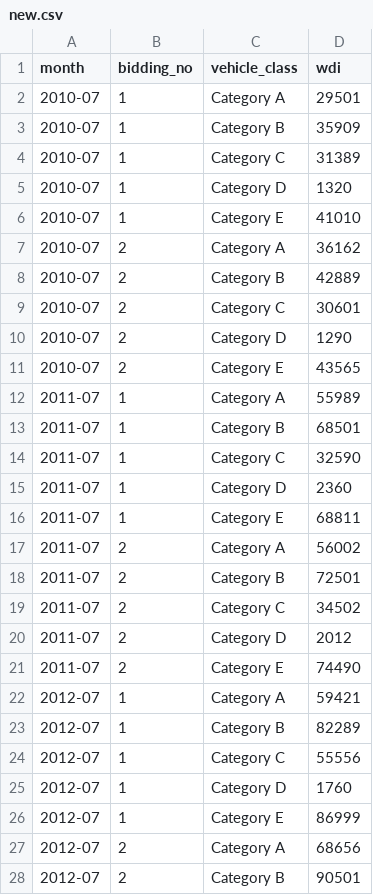
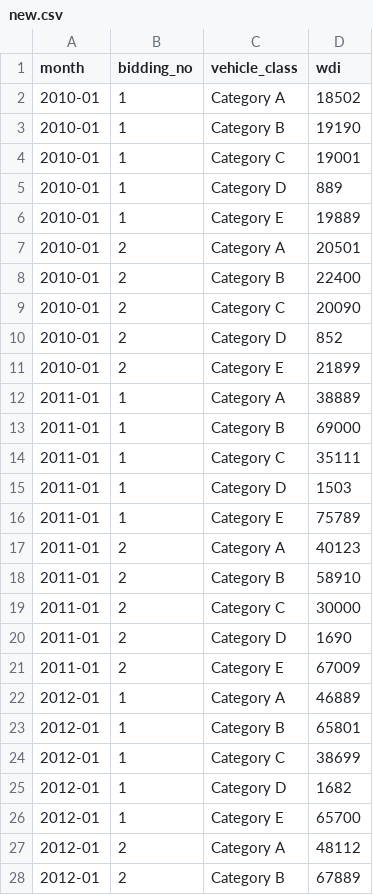
Before and after one commit to lcyen2/lcyen2.github.io, a CSV file: new.csv, drawn as a sheet; only a part is shown; the diff covers the shown part only.

Commit message:
Update new.csv

```diff
--- a/new.csv
+++ b/new.csv
@@ -1,28 +1,28 @@
 month,bidding_no,vehicle_class,wdi
-2010-07,1,Category A,29501
-2010-07,1,Category B,35909
-2010-07,1,Category C,31389
-2010-07,1,Category D,1320
-2010-07,1,Category E,41010
-2010-07,2,Category A,36162
-2010-07,2,Category B,42889
-2010-07,2,Category C,30601
-2010-07,2,Category D,1290
-2010-07,2,Category E,43565
-2011-07,1,Category A,55989
-2011-07,1,Category B,68501
-2011-07,1,Category C,32590
-2011-07,1,Category D,2360
-2011-07,1,Category E,68811
-2011-07,2,Category A,56002
-2011-07,2,Category B,72501
-2011-07,2,Category C,34502
-2011-07,2,Category D,2012
-2011-07,2,Category E,74490
-2012-07,1,Category A,59421
-2012-07,1,Category B,82289
-2012-07,1,Category C,55556
-2012-07,1,Category D,1760
-2012-07,1,Category E,86999
-2012-07,2,Category A,68656
-2012-07,2,Category B,90501
+2010-01,1,Category A,18502
+2010-01,1,Category B,19190
+2010-01,1,Category C,19001
+2010-01,1,Category D,889
+2010-01,1,Category E,19889
+2010-01,2,Category A,20501
+2010-01,2,Category B,22400
+2010-01,2,Category C,20090
+2010-01,2,Category D,852
+2010-01,2,Category E,21899
+2011-01,1,Category A,38889
+2011-01,1,Category B,69000
+2011-01,1,Category C,35111
+2011-01,1,Category D,1503
+2011-01,1,Category E,75789
+2011-01,2,Category A,40123
+2011-01,2,Category B,58910
+2011-01,2,Category C,30000
+2011-01,2,Category D,1690
+2011-01,2,Category E,67009
+2012-01,1,Category A,46889
+2012-01,1,Category B,65801
+2012-01,1,Category C,38699
+2012-01,1,Category D,1682
+2012-01,1,Category E,65700
+2012-01,2,Category A,48112
+2012-01,2,Category B,67889
```
Also changed, not shown: 126 edited cells elsewhere in this file.
